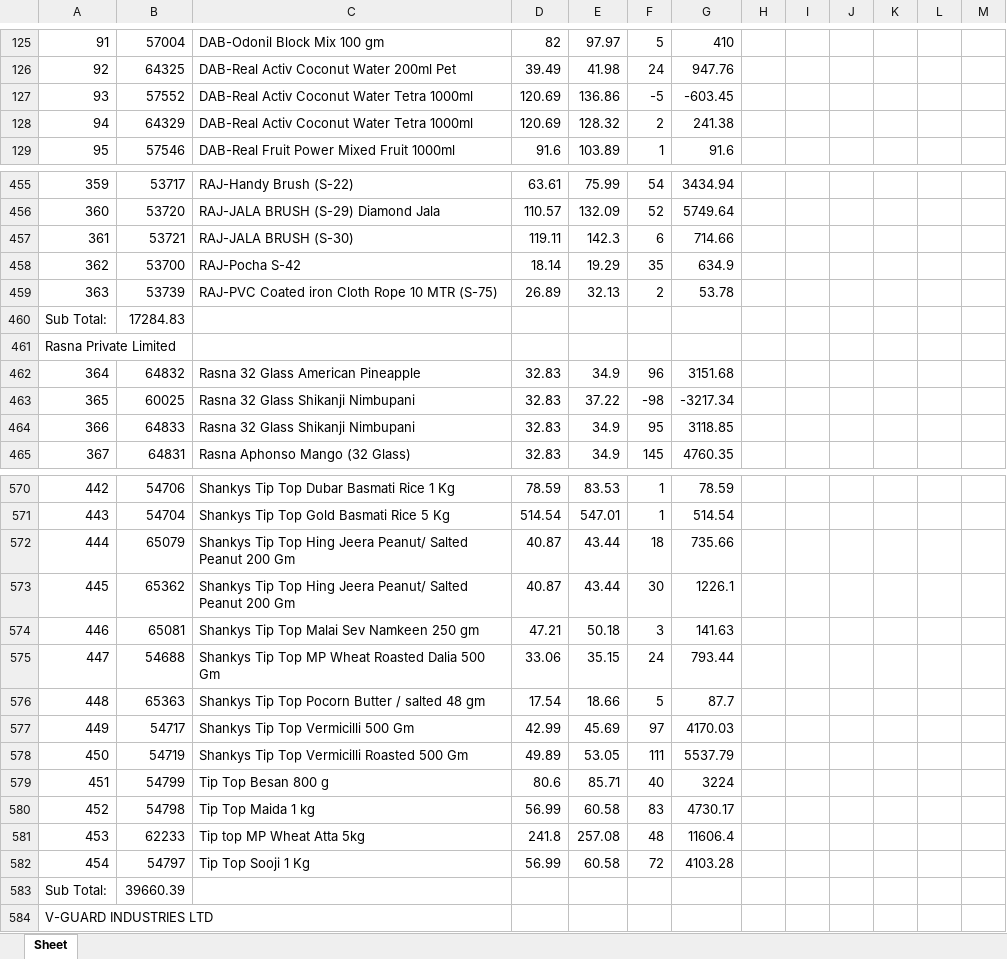
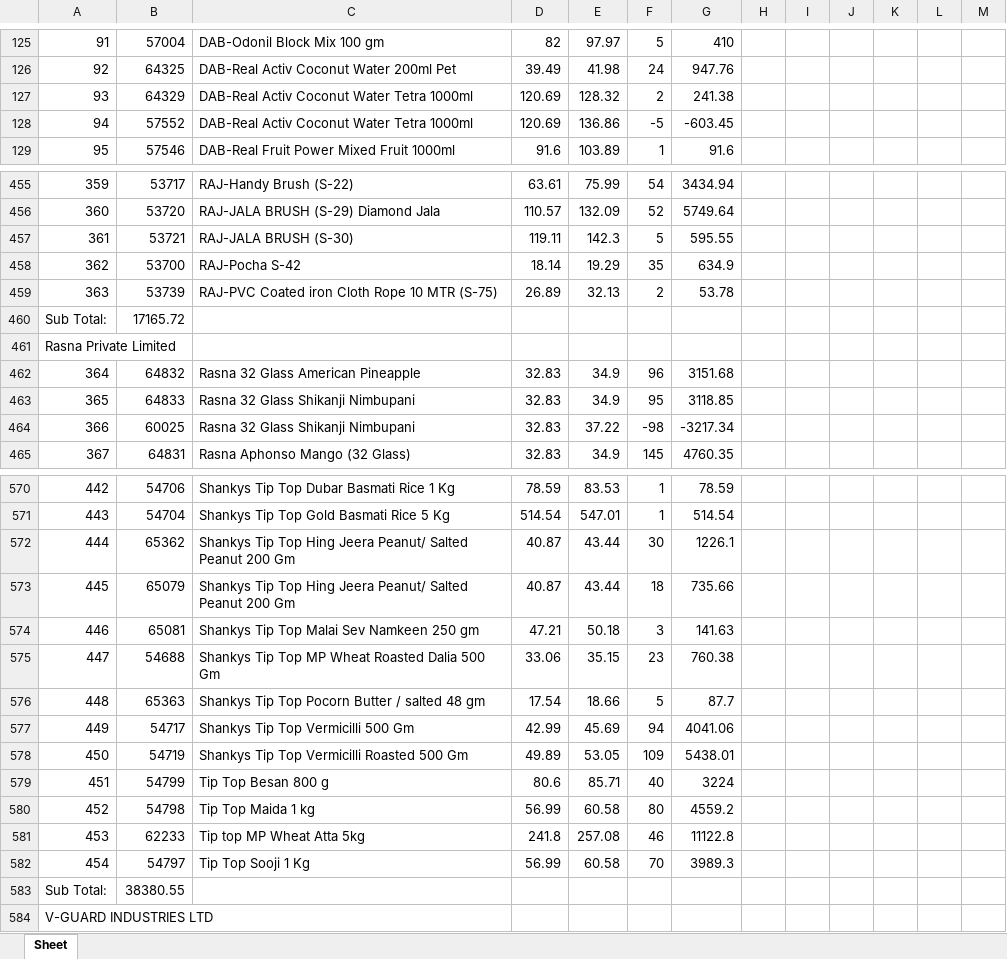
Before and after one commit to PC-Canteen/pc_canteen, an Excel workbook: CryCompanywiseStockReport_1.xlsx, sheet Sheet, drawn as a sheet; only a part is shown, gaps mark what is left out; values as stored, in another font and other column widths than the file's, no borders; removed rows and columns are numbered as before the commit, all else as after; the diff covers the shown part only; the diff names each change by its address in the sheet, - before the commit and + after, or states it on an @@ line.

```diff
--- a/CryCompanywiseStockReport_1.xlsx (sheet Sheet)
+++ b/CryCompanywiseStockReport_1.xlsx (sheet Sheet)
-row 127: 93 | 57552 | DAB-Real Activ Coconut Water Tetra 1000ml | 120.69 | 136.86 | -5 | -603.45
-A127: 94
+A127: 93
+row 128: 94 | 57552 | DAB-Real Activ Coconut Water Tetra 1000ml | 120.69 | 136.86 | -5 | -603.45
-F457: 6
+F457: 5
-G457: 714.66
+G457: 595.55
-B460: 17284.83
+B460: 17165.72
-row 463: 365 | 60025 | Rasna 32 Glass Shikanji Nimbupani | 32.83 | 37.22 | -98 | -3217.34
-A463: 366
+A463: 365
+row 464: 366 | 60025 | Rasna 32 Glass Shikanji Nimbupani | 32.83 | 37.22 | -98 | -3217.34
-row 572: 444 | 65079 | Shankys Tip Top Hing Jeera Peanut/ Salted Peanut 200 Gm | 40.87 | 43.44 | 18 | 735.66
-A572: 445
+A572: 444
+row 573: 445 | 65079 | Shankys Tip Top Hing Jeera Peanut/ Salted Peanut 200 Gm | 40.87 | 43.44 | 18 | 735.66
-F575: 24
+F575: 23
-G575: 793.44
+G575: 760.38
-F577: 97
+F577: 94
-G577: 4170.03
+G577: 4041.06
-F578: 111
+F578: 109
-G578: 5537.79
+G578: 5438.01
-F580: 83
+F580: 80
-G580: 4730.17
+G580: 4559.2
-F581: 48
+F581: 46
-G581: 11606.4
+G581: 11122.8
-F582: 72
+F582: 70
-G582: 4103.28
+G582: 3989.3
-B583: 39660.39
+B583: 38380.55
```
Also changed, not shown: 6 added rows, 6 removed rows and 171 edited cells elsewhere in this sheet.
